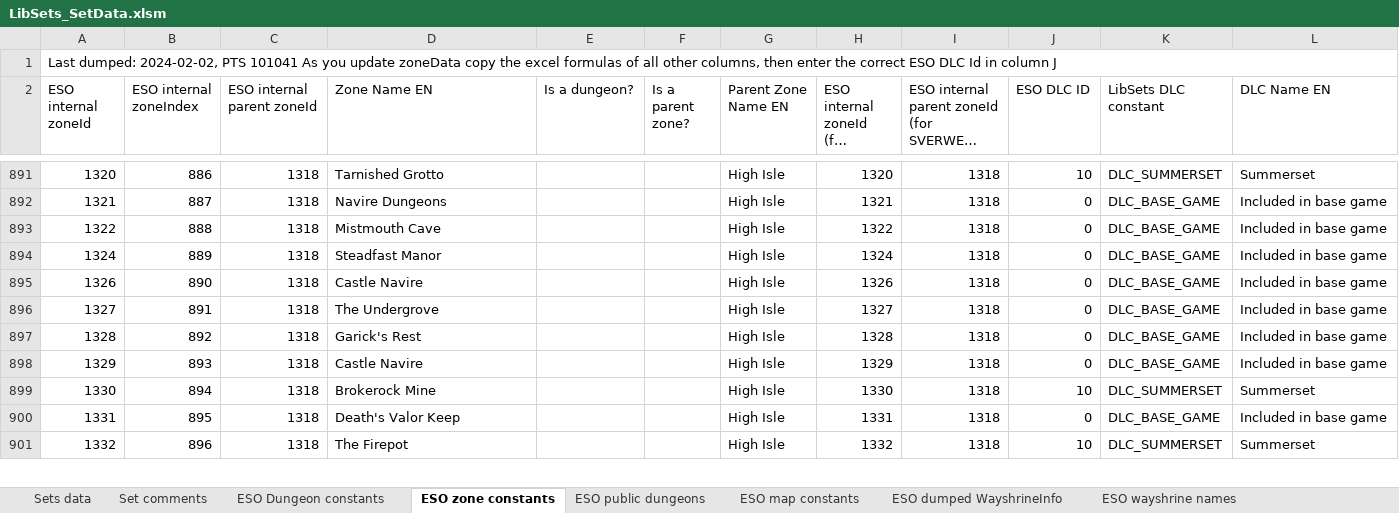
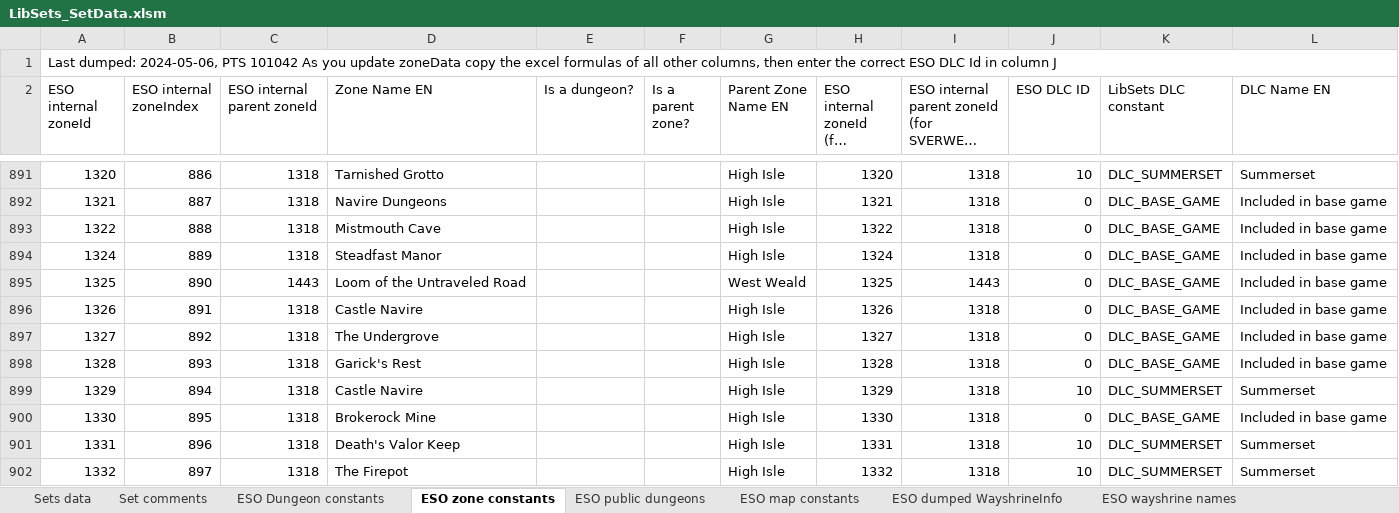
Before and after one commit to Baertram/LibSets, an Excel workbook: LibSets/Data/LibSets_SetData.xlsm, sheet ESO zone constants, drawn as a sheet; only a part is shown, gaps mark what is left out; long unchanged cells end in …; values as stored, in another font and other column widths than the file's, no cell formats; addresses are those after the commit; the diff covers the shown part only; the diff names each change by its address in the sheet, - before the commit and + after, or states it on an @@ line.

Commit message:
LibSets v0.68 -Updated API version and dependencies -Updated Excel -Added new constants for DLC Gold road -Added new sets (setId, itemIds, names, ...) of "Gold Road" -Fixed bug with debug functions writing a text value (instead of the setId) to the SV tables -Fixed some duplicate drop location names

```diff
--- a/LibSets/Data/LibSets_SetData.xlsm (sheet ESO zone constants)
+++ b/LibSets/Data/LibSets_SetData.xlsm (sheet ESO zone constants)
-A1 (ESO internal zoneId): Last dumped: 2024-02-02, PTS 101041 As you…
+A1 (ESO internal zoneId): Last dumped: 2024-05-06, PTS 101042 As you…
+row 895: 1325 | 890 | 1443 | Loom of the Untraveled Road |  |  | West Weald | 1325 | 1443 | 0 | DLC_BASE_GAME | Included in base game
-B896 (ESO internal zoneIndex): 890
+B896 (ESO internal zoneIndex): 891
-B897 (ESO internal zoneIndex): 891
+B897 (ESO internal zoneIndex): 892
-B898 (ESO internal zoneIndex): 892
+B898 (ESO internal zoneIndex): 893
-B899 (ESO internal zoneIndex): 893
+B899 (ESO internal zoneIndex): 894
-J899 (ESO DLC ID): 0
+J899 (ESO DLC ID): 10
-K899 (LibSets DLC constant): DLC_BASE_GAME
+K899 (LibSets DLC constant): DLC_SUMMERSET
-L899 (DLC Name EN): Included in base game
+L899 (DLC Name EN): Summerset
-B900 (ESO internal zoneIndex): 894
+B900 (ESO internal zoneIndex): 895
-J900 (ESO DLC ID): 10
+J900 (ESO DLC ID): 0
-K900 (LibSets DLC constant): DLC_SUMMERSET
+K900 (LibSets DLC constant): DLC_BASE_GAME
-L900 (DLC Name EN): Summerset
+L900 (DLC Name EN): Included in base game
-B901 (ESO internal zoneIndex): 895
+B901 (ESO internal zoneIndex): 896
-J901 (ESO DLC ID): 0
+J901 (ESO DLC ID): 10
-K901 (LibSets DLC constant): DLC_BASE_GAME
+K901 (LibSets DLC constant): DLC_SUMMERSET
-L901 (DLC Name EN): Included in base game
+L901 (DLC Name EN): Summerset
-B902 (ESO internal zoneIndex): 896
+B902 (ESO internal zoneIndex): 897
```
Also changed, not shown: 35 added rows and 288 edited cells elsewhere in this sheet, sheet Sets data, sheet Workarea, sheet ESO dumped WayshrineInfo, sheet ESO map constants, sheet Set comments, sheet SetCollectionsMapToZoneId, 4 more sheets, cell formats, formulas that keep their value, 6 other files.
